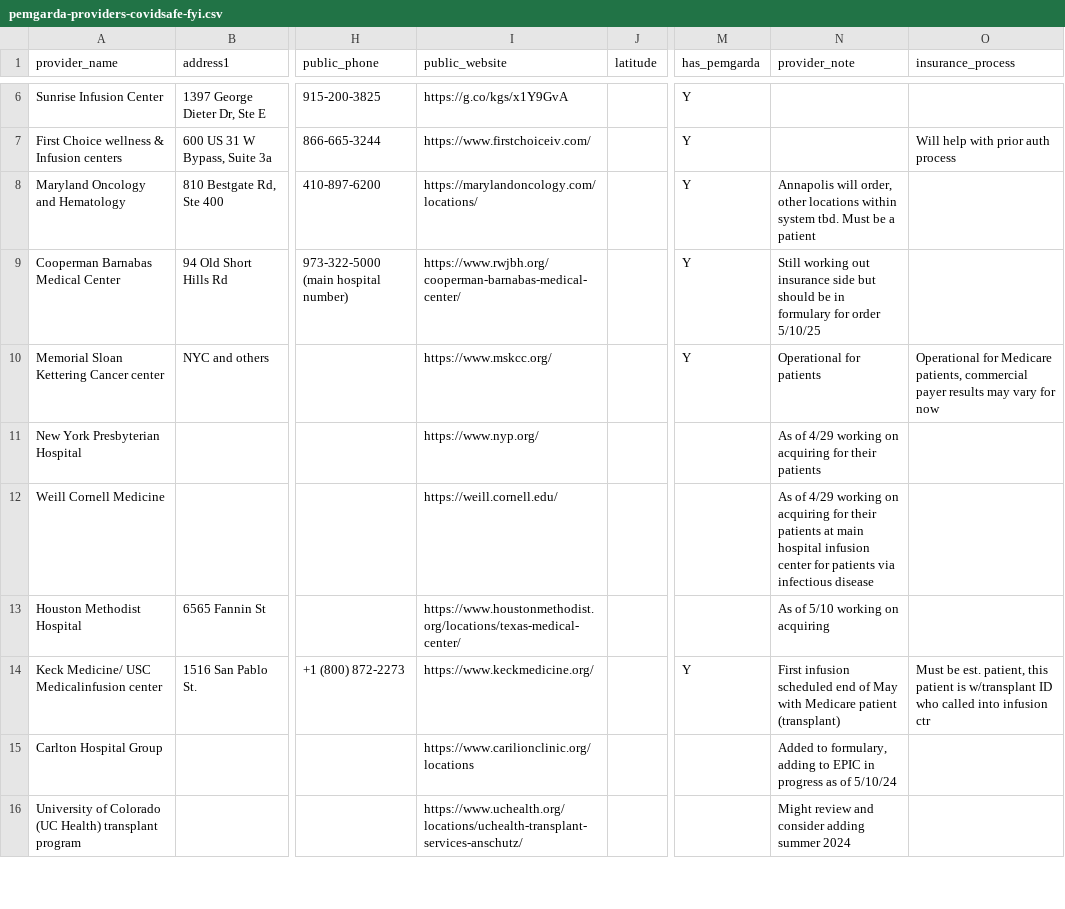
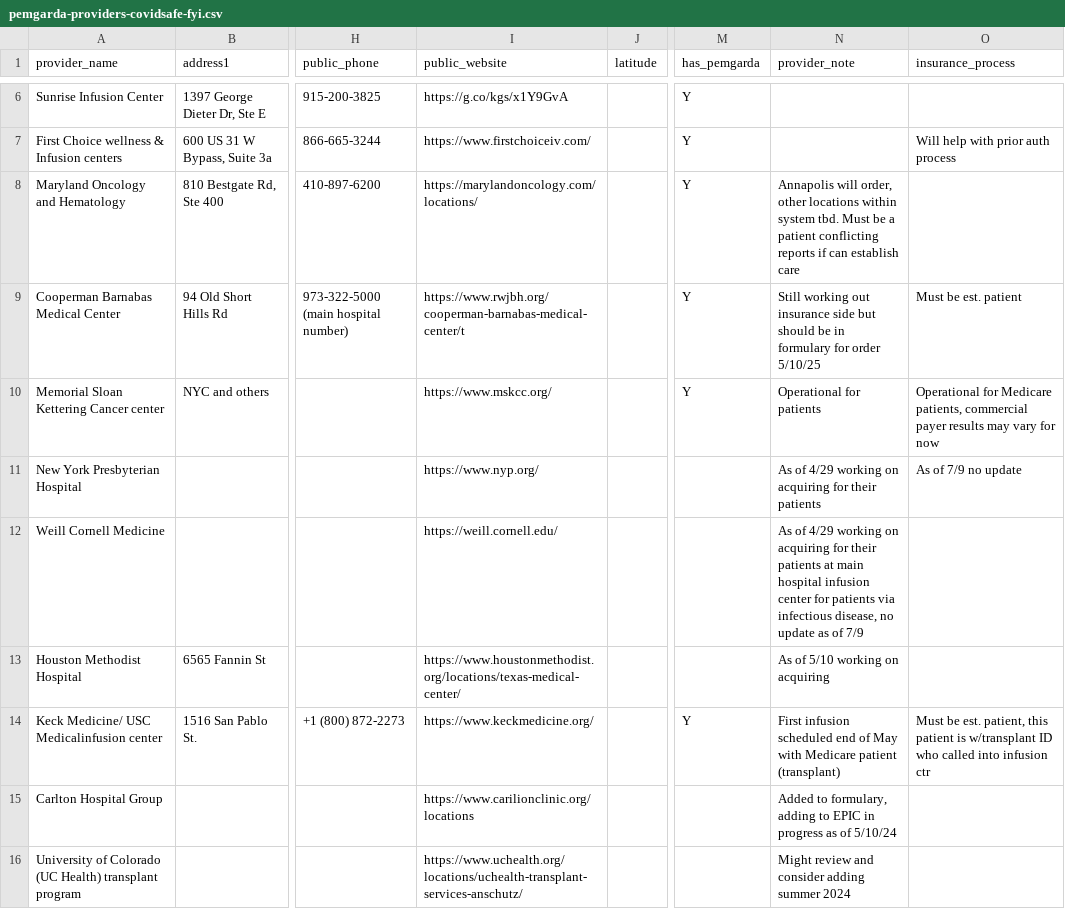
Before and after one commit to covidsafe-fyi/covidsafe-app, a CSV file: web/wwwroot/data/pemgarda-providers-covidsafe-fyi.csv, drawn as a sheet; only a part is shown, gaps mark what is left out; the diff covers the shown part only; the diff names each change by its address in the sheet, - before the commit and + after, or states it on an @@ line.

```diff
--- a/web/wwwroot/data/pemgarda-providers-covidsafe-fyi.csv
+++ b/web/wwwroot/data/pemgarda-providers-covidsafe-fyi.csv
-N8 (provider_note): …a patient
+N8 (provider_note): …a patient conflicting reports if can establish care
-I9 (public_website): https://www.rwjbh.org/cooperman-barnabas-medical-center/
+I9 (public_website): https://www.rwjbh.org/cooperman-barnabas-medical-center/t
-O9 (insurance_process): (empty)
+O9 (insurance_process): Must be est. patient
-O11 (insurance_process): (empty)
+O11 (insurance_process): As of 7/9 no update
-N12 (provider_note): …via infectious disease
+N12 (provider_note): …via infectious disease, no update as of 7/9
```
Also changed, not shown: 12 added rows, 2 removed rows and 19 edited cells elsewhere in this file.
